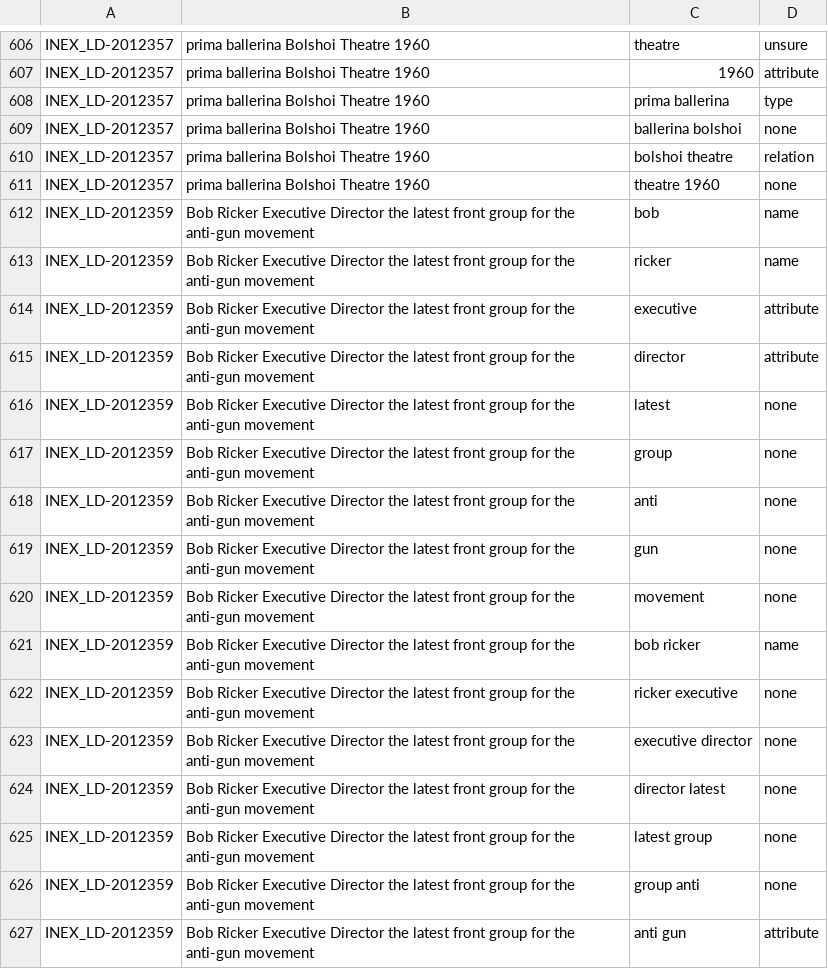
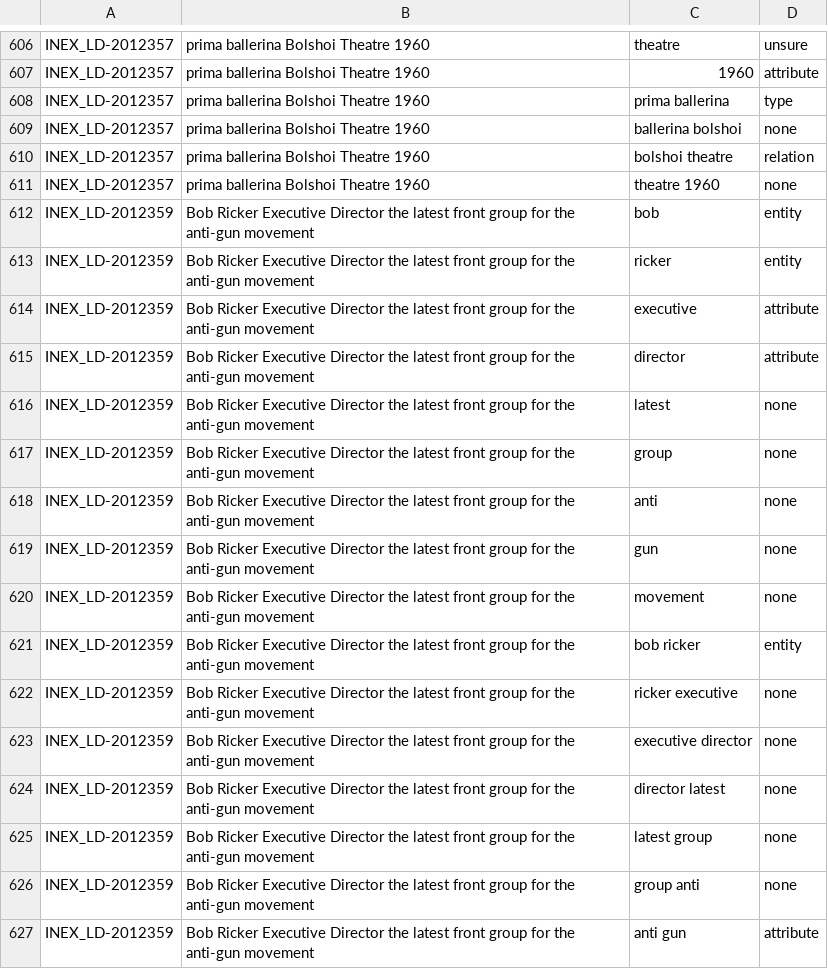
Before and after one commit to teanalab/pfsdm, a TSV file: data/sigir2013-dbpedia/unibigrams-types.tsv, drawn as a sheet; only a part is shown, gaps mark what is left out.

Commit message:
Fix little errors in types.tsv

```diff
--- a/data/sigir2013-dbpedia/unibigrams-types.tsv
+++ b/data/sigir2013-dbpedia/unibigrams-types.tsv
@@ -611,4 +611,4 @@ INEX_LD-2012357	 prima ballerina Bolshoi Theatre 1960	bolshoi theatre	relation
 INEX_LD-2012357	 prima ballerina Bolshoi Theatre 1960	theatre 1960	none
-INEX_LD-2012359	 Bob Ricker Executive Director the latest front group for the anti-gun movement	bob	name
-INEX_LD-2012359	 Bob Ricker Executive Director the latest front group for the anti-gun movement	ricker	name
+INEX_LD-2012359	 Bob Ricker Executive Director the latest front group for the anti-gun movement	bob	entity
+INEX_LD-2012359	 Bob Ricker Executive Director the latest front group for the anti-gun movement	ricker	entity
 INEX_LD-2012359	 Bob Ricker Executive Director the latest front group for the anti-gun movement	executive	attribute
@@ -620,3 +620,3 @@ INEX_LD-2012359	 Bob Ricker Executive Director the latest front group for the an
 INEX_LD-2012359	 Bob Ricker Executive Director the latest front group for the anti-gun movement	movement	none
-INEX_LD-2012359	 Bob Ricker Executive Director the latest front group for the anti-gun movement	bob ricker	name
+INEX_LD-2012359	 Bob Ricker Executive Director the latest front group for the anti-gun movement	bob ricker	entity
 INEX_LD-2012359	 Bob Ricker Executive Director the latest front group for the anti-gun movement	ricker executive	none
```
